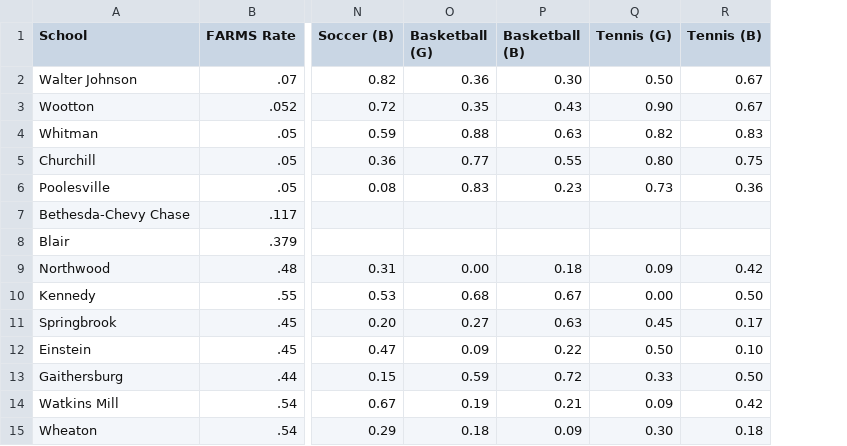
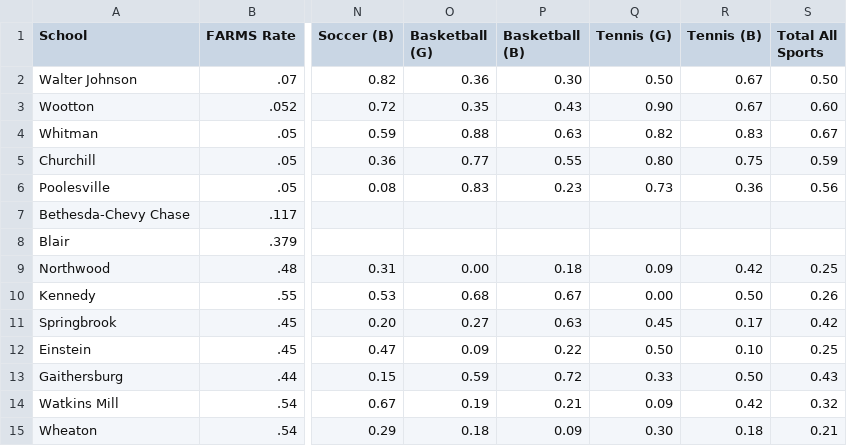
Before and after one commit to pviechnicki/sports, a CSV file: data/mcps_hs_sports_records_2015_2016.csv, drawn as a sheet; only a part is shown, gaps mark what is left out; the diff names each change by its address in the sheet, - before the commit and + after, or states it on an @@ line.

Commit message:
Added total and fixed map

```diff
--- a/data/mcps_hs_sports_records_2015_2016.csv
+++ b/data/mcps_hs_sports_records_2015_2016.csv
+column S (Total All Sports), rows 2-15: 0.50 | 0.60 | 0.67 | 0.59 | 0.56 |  |  | 0.25 | 0.26 | 0.42 | 0.25 | 0.43 | 0.32 | 0.21
```
Also changed, not shown: 7 other files.
